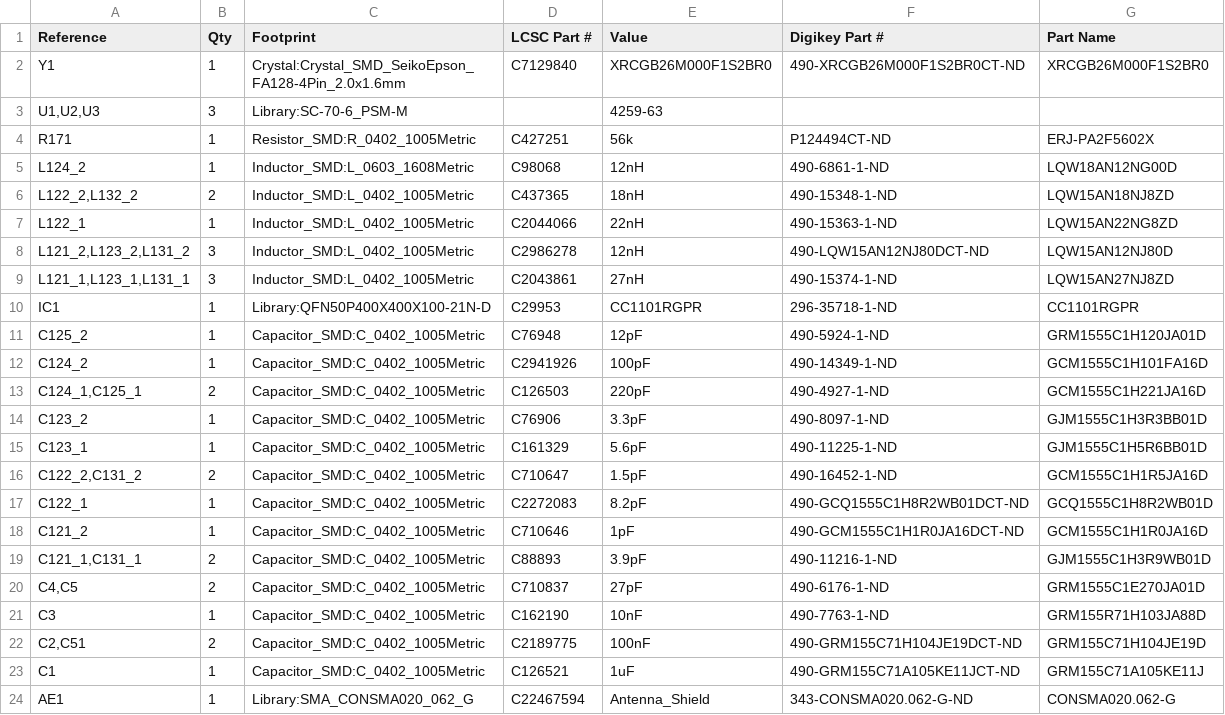
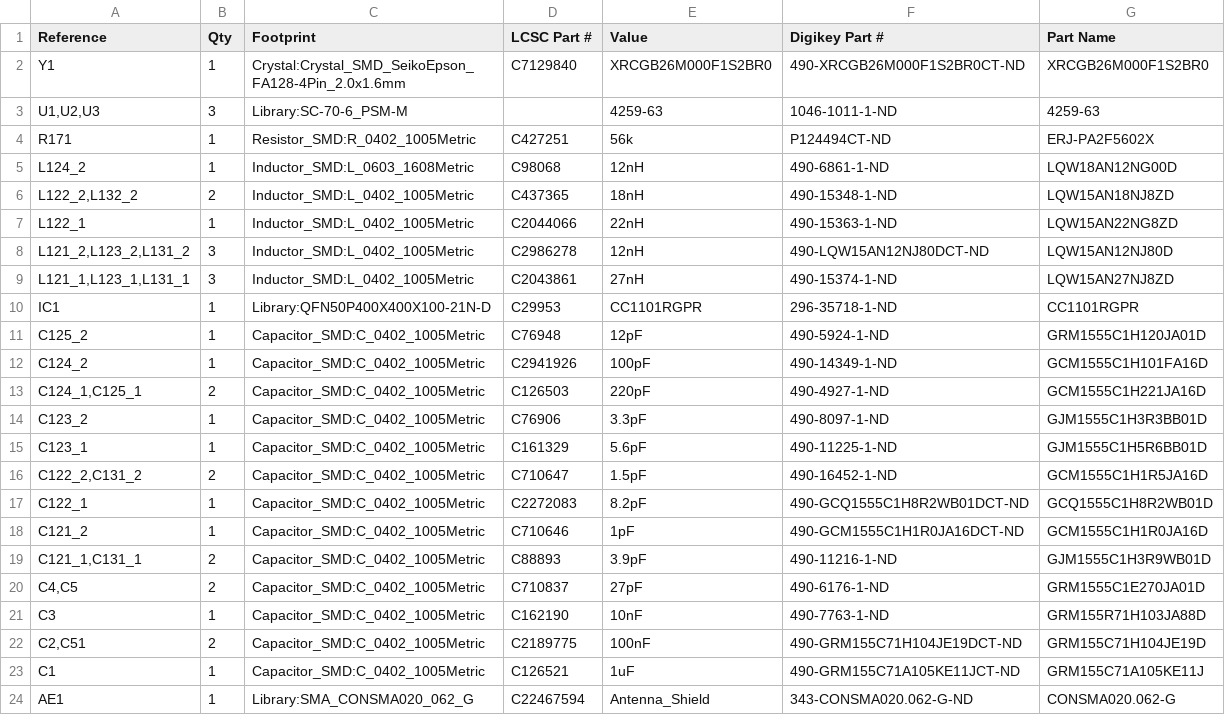
Before and after one commit to FreemanLima/Tese_RF, a CSV file: PCBs/CC1101_Multx/CC1101_Multx_BOM.csv, drawn as a sheet.

```diff
--- a/PCBs/CC1101_Multx/CC1101_Multx_BOM.csv
+++ b/PCBs/CC1101_Multx/CC1101_Multx_BOM.csv
@@ -2,3 +2,3 @@
 "Y1","1","Crystal:Crystal_SMD_SeikoEpson_FA128-4Pin_2.0x1.6mm","C7129840","XRCGB26M000F1S2BR0","490-XRCGB26M000F1S2BR0CT-ND","XRCGB26M000F1S2BR0"
-"U1,U2,U3","3","Library:SC-70-6_PSM-M","","4259-63","",""
+"U1,U2,U3","3","Library:SC-70-6_PSM-M","","4259-63","1046-1011-1-ND","4259-63"
 "R171","1","Resistor_SMD:R_0402_1005Metric","C427251","56k","P124494CT-ND","ERJ-PA2F5602X"
```
Also changed, not shown: 2 other files.
